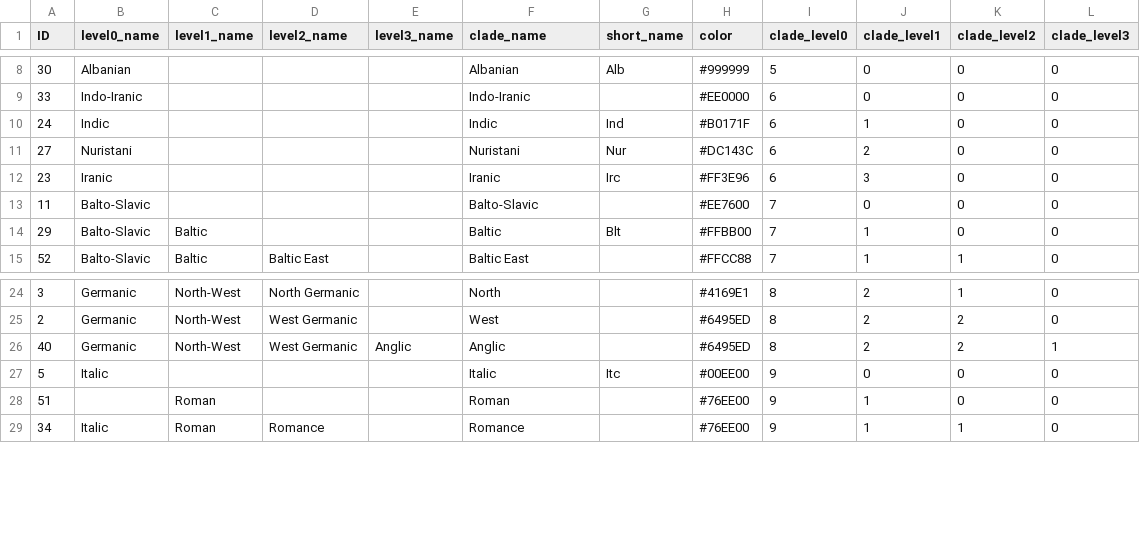
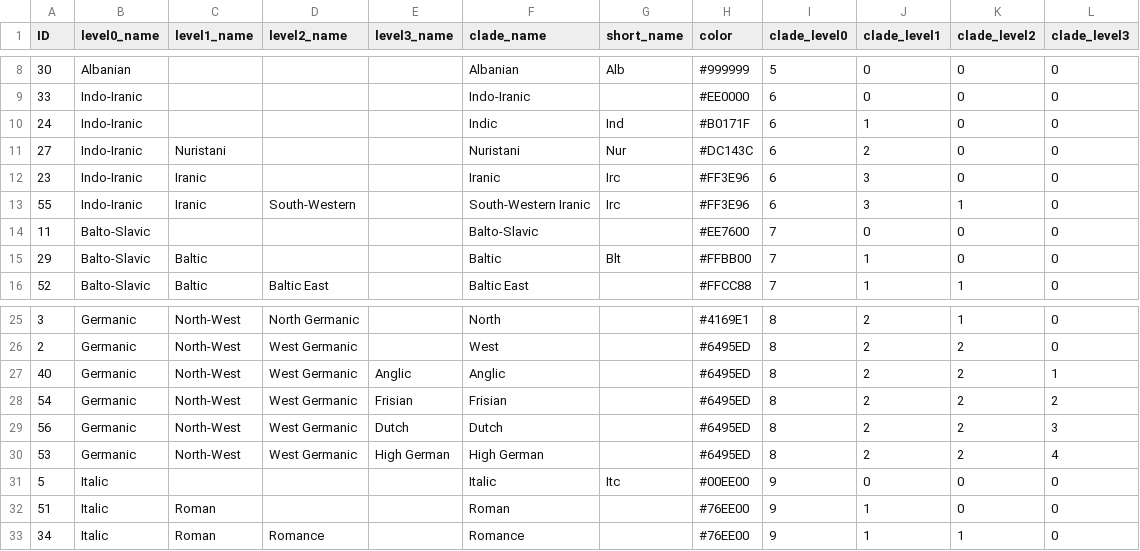
Before and after one commit to lexibank/iecor, a CSV file: cldf/clades.csv, drawn as a sheet; only a part is shown, gaps mark what is left out.

Commit message:
towards 2.0 (#57)
* removed obsolete date calibrations on clades.csv; added date calibrations on languages.csv; added cldf/README; updated setup.py

* pep8

* added two missing glottocodes and fine-tuned one glottocode

* removed policies approach

* added detailed language date calibration data in favour of time depth data; removed obsolete clade distribution

* applied Glottolog 4.4; updated phonetic/phonemic transcriptions; changed citation to MPI EVA

* fixed clts version

* added orthography profile

* add segments and phonemic_segments; fixed affiliation; set used lists to 2.0

* new data version 2.0

* added missing grapheme for clts 2.2

* final update to release v2.0

```diff
--- a/cldf/clades.csv
+++ b/cldf/clades.csv
@@ -9,5 +9,6 @@ ID,level0_name,level1_name,level2_name,level3_name,clade_name,short_name,color,c
 33,Indo-Iranic,,,,Indo-Iranic,,#EE0000,6,0,0,0
-24,Indic,,,,Indic,Ind,#B0171F,6,1,0,0
-27,Nuristani,,,,Nuristani,Nur,#DC143C,6,2,0,0
-23,Iranic,,,,Iranic,Irc,#FF3E96,6,3,0,0
+24,Indo-Iranic,,,,Indic,Ind,#B0171F,6,1,0,0
+27,Indo-Iranic,Nuristani,,,Nuristani,Nur,#DC143C,6,2,0,0
+23,Indo-Iranic,Iranic,,,Iranic,Irc,#FF3E96,6,3,0,0
+55,Indo-Iranic,Iranic,South-Western,,South-Western Iranic,Irc,#FF3E96,6,3,1,0
 11,Balto-Slavic,,,,Balto-Slavic,,#EE7600,7,0,0,0
@@ -26,4 +27,7 @@ ID,level0_name,level1_name,level2_name,level3_name,clade_name,short_name,color,c
 40,Germanic,North-West,West Germanic,Anglic,Anglic,,#6495ED,8,2,2,1
+54,Germanic,North-West,West Germanic,Frisian,Frisian,,#6495ED,8,2,2,2
+56,Germanic,North-West,West Germanic,Dutch,Dutch,,#6495ED,8,2,2,3
+53,Germanic,North-West,West Germanic,High German,High German,,#6495ED,8,2,2,4
 5,Italic,,,,Italic,Itc,#00EE00,9,0,0,0
-51,,Roman,,,Roman,,#76EE00,9,1,0,0
+51,Italic,Roman,,,Roman,,#76EE00,9,1,0,0
 34,Italic,Roman,Romance,,Romance,,#76EE00,9,1,1,0
```
Also changed, not shown: cldf/authors.csv, raw/author.csv, 30 other files.
